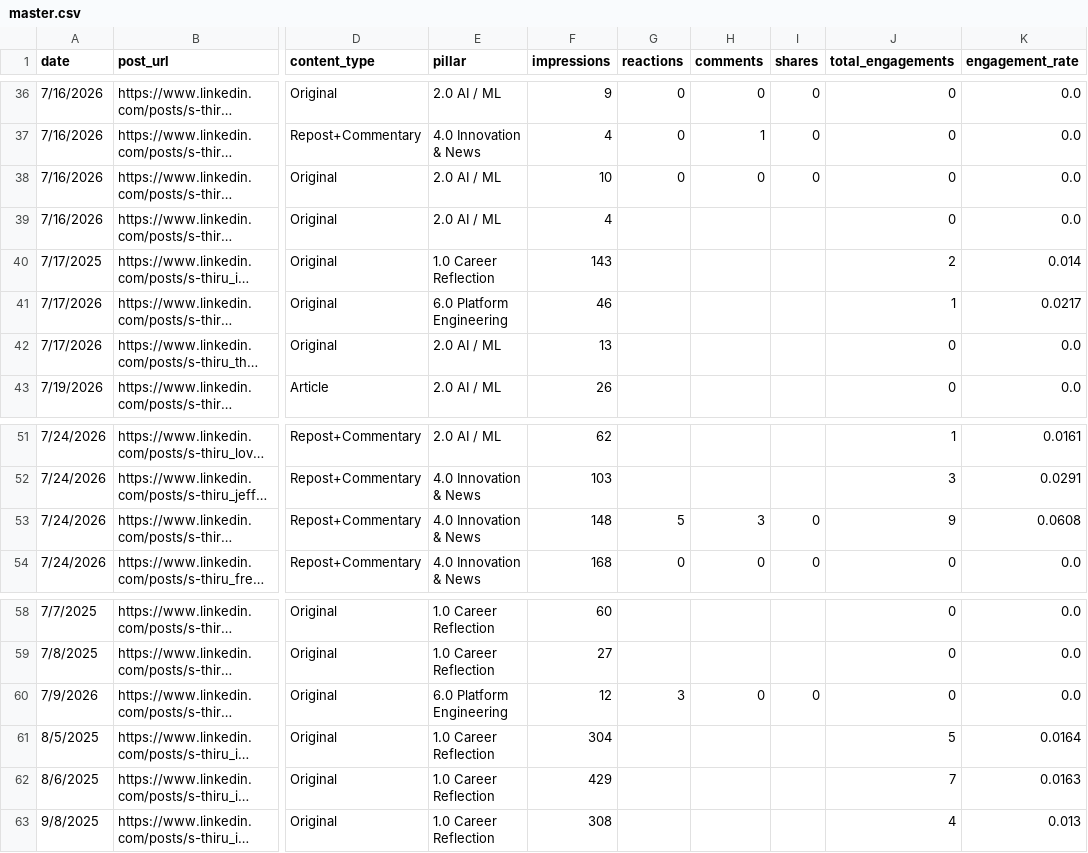
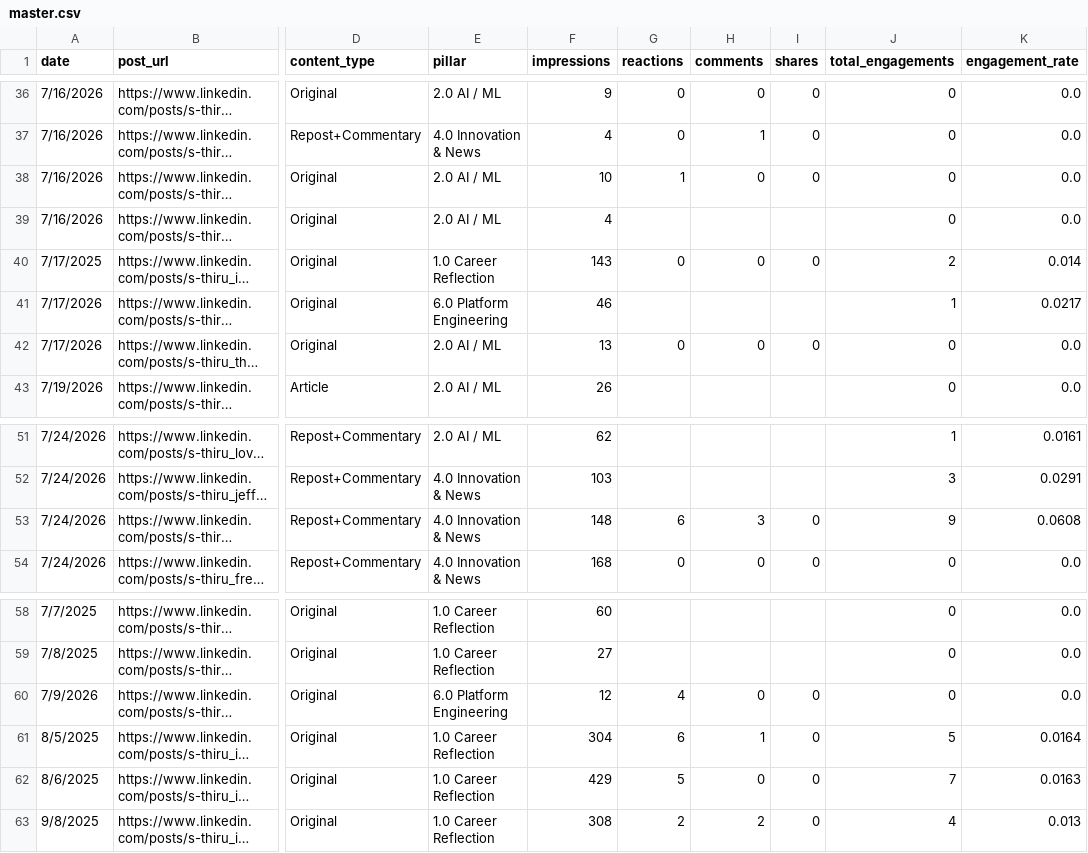
Before and after one commit to Straventis/contentIQ, a CSV file: src/_data/master.csv, drawn as a sheet; only a part is shown, gaps mark what is left out; long unchanged cells end in …; the diff covers the shown part only; the diff names each change by its address in the sheet, - before the commit and + after, or states it on an @@ line.

```diff
--- a/src/_data/master.csv
+++ b/src/_data/master.csv
-G38 (reactions): 0
+G38 (reactions): 1
-G40 (reactions): (empty)
+G40 (reactions): 0
-H40 (comments): (empty)
+H40 (comments): 0
-I40 (shares): (empty)
+I40 (shares): 0
-G42 (reactions): (empty)
+G42 (reactions): 0
-H42 (comments): (empty)
+H42 (comments): 0
-I42 (shares): (empty)
+I42 (shares): 0
-G53 (reactions): 5
+G53 (reactions): 6
-G60 (reactions): 3
+G60 (reactions): 4
-G61 (reactions): (empty)
+G61 (reactions): 6
-H61 (comments): (empty)
+H61 (comments): 1
-I61:I63 (shares): (empty)
+I61:I63 (shares): 0
-G62 (reactions): (empty)
+G62 (reactions): 5
-H62 (comments): (empty)
+H62 (comments): 0
-G63 (reactions): (empty)
+G63 (reactions): 2
-H63 (comments): (empty)
+H63 (comments): 2
```
Also changed, not shown: 35 edited cells elsewhere in this file, 3 other files.
